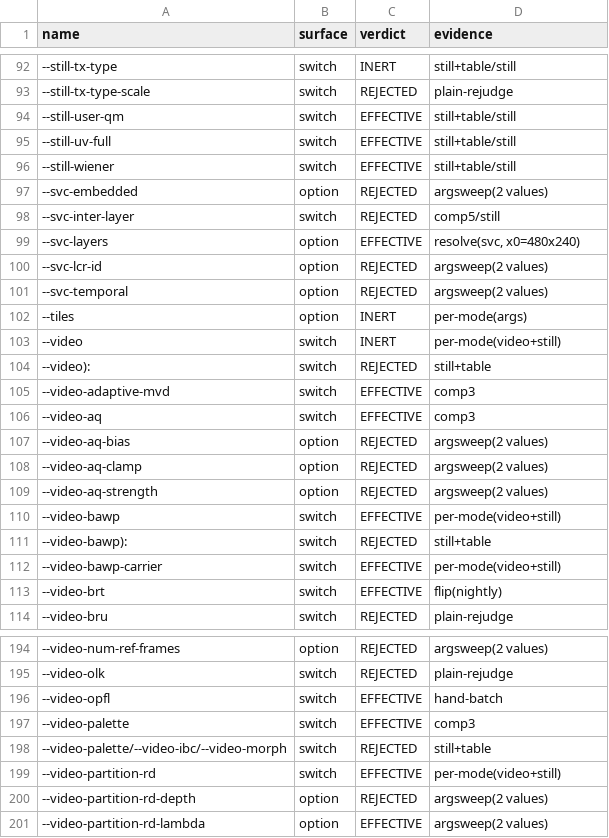
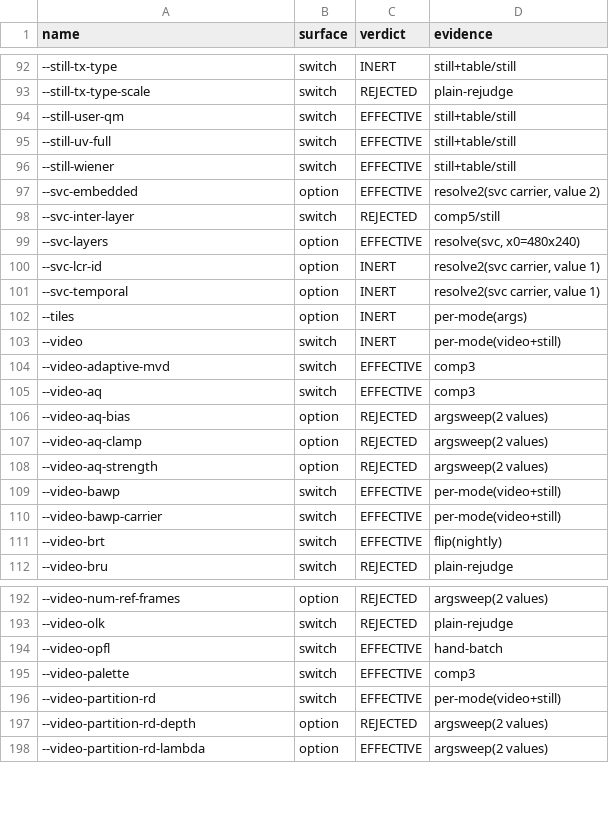
Before and after one commit to baiango/av2enc, a TSV file: docs/flag-sweep/CLASSIFICATION.tsv, drawn as a sheet; only a part is shown, gaps mark what is left out.

Commit message:
resolution attempt 2 and the corrected inventory: 524 rows, 59 rejected, 3 non-names dropped
A value-ladder pass over the 62 remaining rejected options resolved three more:
  --svc-embedded  EFFECTIVE (svc carrier, value 2) 60,551 B
  --svc-lcr-id    INERT     (svc carrier, value 1)
  --svc-temporal  INERT     (svc carrier, value 1)

The rest reject with specific domains in their messages (--bitrate requires
--rc vbr, --crf requires --rc crf, --effort must be in [10,10000], --cpu-used is
--still only, --b-frames with --video-gops 1 codes 1 closed GOP), each needing a
hand-written invocation rather than a generic ladder.

The three help-scraper fragments (--video):, --video-bawp):,
--video-palette/--video-ibc/--video-morph) are dropped from the inventory.

Final table: 524 rows -- 203 EFFECTIVE, 261 INERT, 1 OWN-WRITER-OK,
59 REJECTED, 0 duplicates.

```diff
--- a/docs/flag-sweep/CLASSIFICATION.tsv
+++ b/docs/flag-sweep/CLASSIFICATION.tsv
@@ -96,10 +96,9 @@ name	surface	verdict	evidence
 --still-wiener	switch	EFFECTIVE	still+table/still
---svc-embedded	option	REJECTED	argsweep(2 values)
+--svc-embedded	option	EFFECTIVE	resolve2(svc carrier, value 2)
 --svc-inter-layer	switch	REJECTED	comp5/still
 --svc-layers	option	EFFECTIVE	resolve(svc, x0=480x240)
---svc-lcr-id	option	REJECTED	argsweep(2 values)
---svc-temporal	option	REJECTED	argsweep(2 values)
+--svc-lcr-id	option	INERT	resolve2(svc carrier, value 1)
+--svc-temporal	option	INERT	resolve2(svc carrier, value 1)
 --tiles	option	INERT	per-mode(args)
 --video	switch	INERT	per-mode(video+still)
---video):	switch	REJECTED	still+table
 --video-adaptive-mvd	switch	EFFECTIVE	comp3
@@ -110,3 +109,2 @@ name	surface	verdict	evidence
 --video-bawp	switch	EFFECTIVE	per-mode(video+still)
---video-bawp):	switch	REJECTED	still+table
 --video-bawp-carrier	switch	EFFECTIVE	per-mode(video+still)
@@ -197,3 +195,2 @@ name	surface	verdict	evidence
 --video-palette	switch	EFFECTIVE	comp3
---video-palette/--video-ibc/--video-morph	switch	REJECTED	still+table
 --video-partition-rd	switch	EFFECTIVE	per-mode(video+still)
```
Also changed, not shown: 2 other files.
